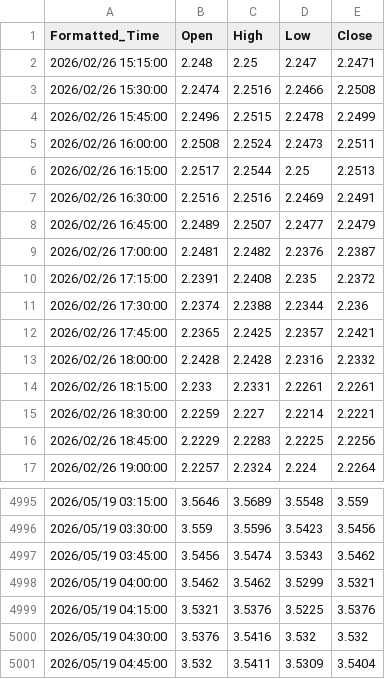
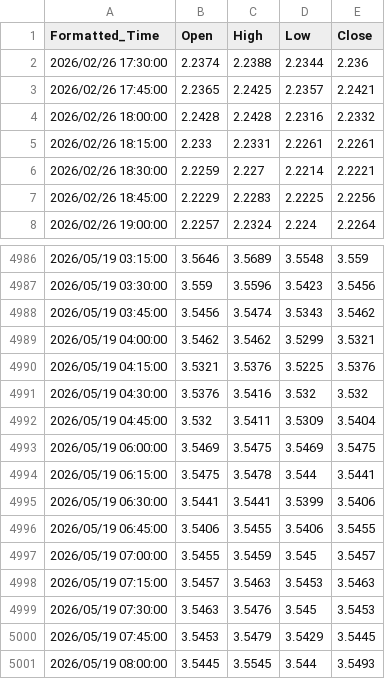
Before and after one commit to evan7646-cloud/Download_Gate_Gasoline_price, a CSV file: gate_tradfi_gas_15m_final.csv, drawn as a sheet; only a part is shown, gaps mark what is left out.

```diff
--- a/gate_tradfi_gas_15m_final.csv
+++ b/gate_tradfi_gas_15m_final.csv
@@ -1,11 +1,2 @@
 Formatted_Time,Open,High,Low,Close
-2026/02/26 15:15:00,2.248,2.25,2.247,2.2471
-2026/02/26 15:30:00,2.2474,2.2516,2.2466,2.2508
-2026/02/26 15:45:00,2.2496,2.2515,2.2478,2.2499
-2026/02/26 16:00:00,2.2508,2.2524,2.2473,2.2511
-2026/02/26 16:15:00,2.2517,2.2544,2.25,2.2513
-2026/02/26 16:30:00,2.2516,2.2516,2.2469,2.2491
-2026/02/26 16:45:00,2.2489,2.2507,2.2477,2.2479
-2026/02/26 17:00:00,2.2481,2.2482,2.2376,2.2387
-2026/02/26 17:15:00,2.2391,2.2408,2.235,2.2372
 2026/02/26 17:30:00,2.2374,2.2388,2.2344,2.236
@@ -5001 +4992,10 @@ Formatted_Time,Open,High,Low,Close
 2026/05/19 04:45:00,3.532,3.5411,3.5309,3.5404
+2026/05/19 06:00:00,3.5469,3.5475,3.5469,3.5475
+2026/05/19 06:15:00,3.5475,3.5478,3.544,3.5441
+2026/05/19 06:30:00,3.5441,3.5441,3.5399,3.5406
+2026/05/19 06:45:00,3.5406,3.5455,3.5406,3.5455
+2026/05/19 07:00:00,3.5455,3.5459,3.545,3.5457
+2026/05/19 07:15:00,3.5457,3.5463,3.5453,3.5463
+2026/05/19 07:30:00,3.5463,3.5476,3.545,3.5453
+2026/05/19 07:45:00,3.5453,3.5479,3.5429,3.5445
+2026/05/19 08:00:00,3.5445,3.5545,3.544,3.5493
```
Also changed, not shown: gate_tradfi_gas_15m.csv, gate_tradfi_gas_1d.csv, 9 other files.
